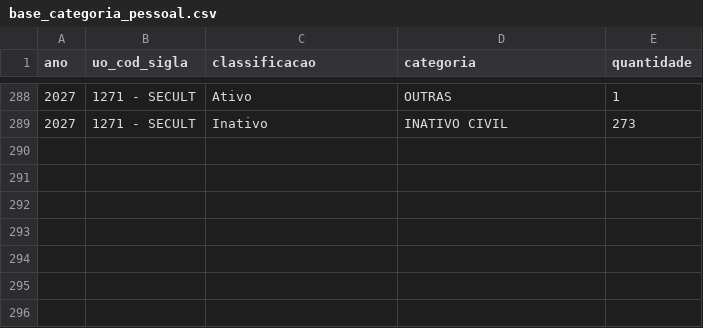
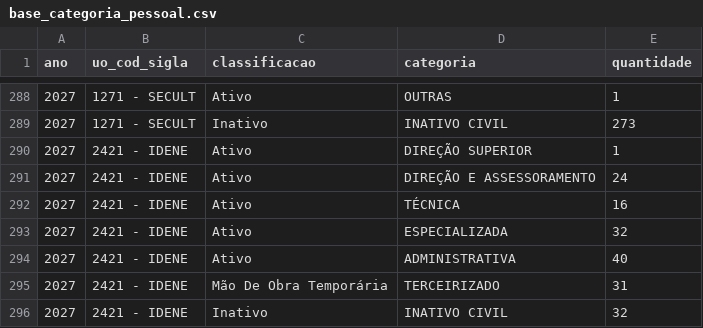
Before and after one commit to splor-mg/dados-ppo-2027, a CSV file: data/base_categoria_pessoal.csv, drawn as a sheet; only a part is shown, gaps mark what is left out.

```diff
--- a/data/base_categoria_pessoal.csv
+++ b/data/base_categoria_pessoal.csv
@@ -289 +289,8 @@ ano,uo_cod_sigla,classificacao,categoria,quantidade
 2027,1271 - SECULT,Inativo,INATIVO CIVIL,273
+2027,2421 - IDENE,Ativo,DIREÇÃO SUPERIOR,1
+2027,2421 - IDENE,Ativo,DIREÇÃO E ASSESSORAMENTO,24
+2027,2421 - IDENE,Ativo,TÉCNICA,16
+2027,2421 - IDENE,Ativo,ESPECIALIZADA,32
+2027,2421 - IDENE,Ativo,ADMINISTRATIVA,40
+2027,2421 - IDENE,Mão De Obra Temporária,TERCEIRIZADO,31
+2027,2421 - IDENE,Inativo,INATIVO CIVIL,32
```
Also changed, not shown: data/base_intra_orcamentaria_detalhamento.csv, data/base_intra_orcamentaria_repasse.csv, 9 other files.
